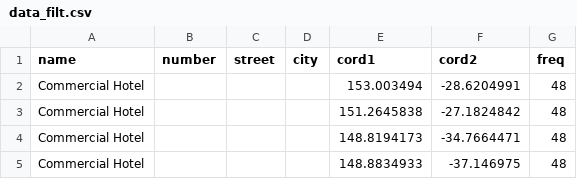
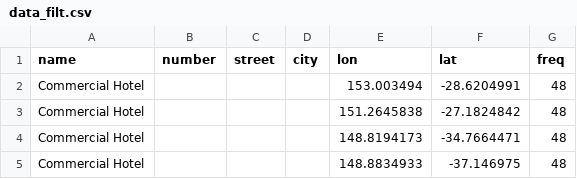
Before and after one commit to dwheelerau/d3pubs, a CSV file: static/data/data_filt.csv, drawn as a sheet; only a part is shown.

```diff
--- a/static/data/data_filt.csv
+++ b/static/data/data_filt.csv
@@ -1,2 +1,2 @@
-name,number,street,city,cord1,cord2,freq
+name,number,street,city,lon,lat,freq
 Commercial Hotel,,,,153.003494,-28.6204991,48
```
Also changed, not shown: 1 other file.
